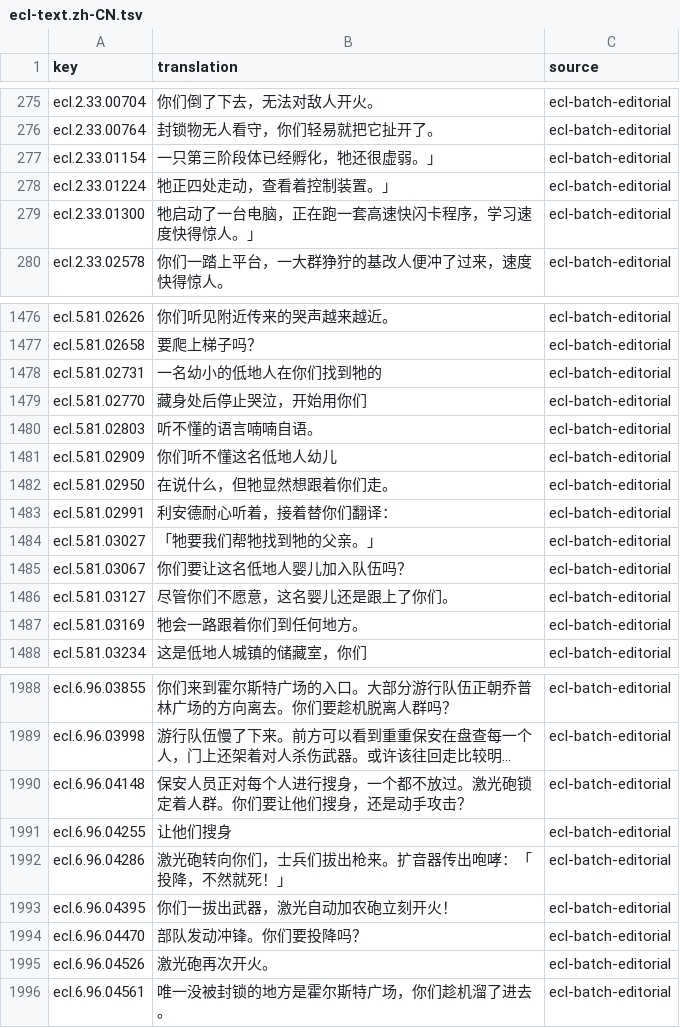
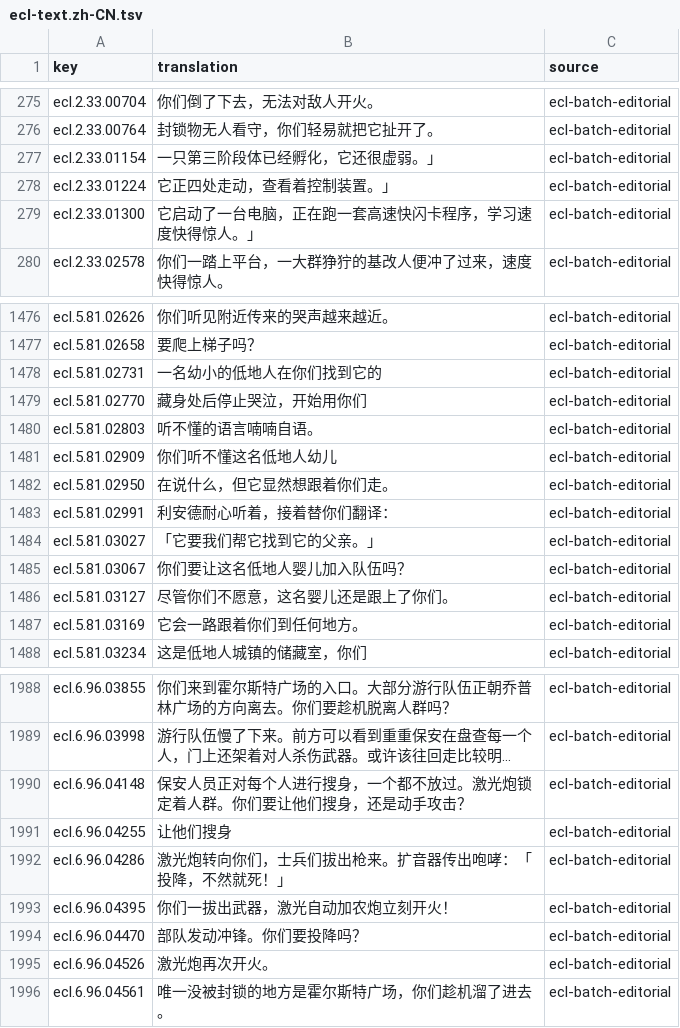
Before and after one commit to wicanr2/buck-rogers-countdown-to-doomsday-cht, a TSV file: text/ecl-text.zh-CN.tsv, drawn as a sheet; only a part is shown, gaps mark what is left out; long unchanged cells end in …; the diff covers the shown part only; the diff names each change by its address in the sheet, - before the commit and + after, or states it on an @@ line.

```diff
--- a/text/ecl-text.zh-CN.tsv
+++ b/text/ecl-text.zh-CN.tsv
-B277 (translation): 一只第三阶段体已经孵化，牠还很虚弱。」
+B277 (translation): 一只第三阶段体已经孵化，它还很虚弱。」
-B278 (translation): 牠正四处走动，查看着控制装置。」
+B278 (translation): 它正四处走动，查看着控制装置。」
-B279 (translation): 牠启动了一台电脑，正在跑一套高速快闪卡程序，学习速度快得惊人。」
+B279 (translation): 它启动了一台电脑，正在跑一套高速快闪卡程序，学习速度快得惊人。」
-B1478 (translation): 一名幼小的低地人在你们找到牠的
+B1478 (translation): 一名幼小的低地人在你们找到它的
-B1482 (translation): 在说什么，但牠显然想跟着你们走。
+B1482 (translation): 在说什么，但它显然想跟着你们走。
-B1484 (translation): 「牠要我们帮牠找到牠的父亲。」
+B1484 (translation): 「它要我们帮它找到它的父亲。」
-B1487 (translation): 牠会一路跟着你们到任何地方。
+B1487 (translation): 它会一路跟着你们到任何地方。
-B1990 (translation): …过。激光砲锁定着人…
+B1990 (translation): …过。激光炮锁定着人…
-B1992 (translation): 激光砲转向你们，士兵们拔出枪来。扩音器传出咆哮：「投降，不然就死！」
+B1992 (translation): 激光炮转向你们，士兵们拔出枪来。扩音器传出咆哮：「投降，不然就死！」
-B1993 (translation): 你们一拔出武器，激光自动加农砲立刻开火！
+B1993 (translation): 你们一拔出武器，激光自动加农炮立刻开火！
-B1995 (translation): 激光砲再次开火。
+B1995 (translation): 激光炮再次开火。
```
Also changed, not shown: 43 edited cells elsewhere in this file, text/engine-fragment.zh-CN.tsv, text/hmenu.zh-CN.tsv, 11 other files.
